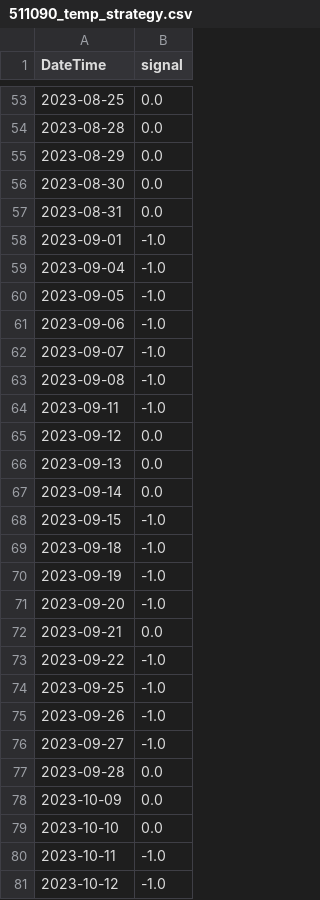
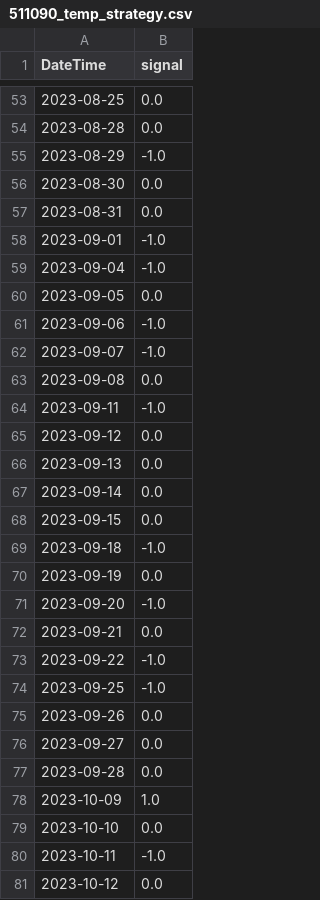
Before and after one commit to JackweiStud/guPiaoJiaoYi, a CSV file: pic/511090_temp_strategy.csv, drawn as a sheet; only a part is shown, gaps mark what is left out; the diff covers the shown part only.

```diff
--- a/pic/511090_temp_strategy.csv
+++ b/pic/511090_temp_strategy.csv
@@ -54,3 +54,3 @@ DateTime,signal
 2023-08-28,0.0
-2023-08-29,0.0
+2023-08-29,-1.0
 2023-08-30,0.0
@@ -59,6 +59,6 @@ DateTime,signal
 2023-09-04,-1.0
-2023-09-05,-1.0
+2023-09-05,0.0
 2023-09-06,-1.0
 2023-09-07,-1.0
-2023-09-08,-1.0
+2023-09-08,0.0
 2023-09-11,-1.0
@@ -67,5 +67,5 @@ DateTime,signal
 2023-09-14,0.0
-2023-09-15,-1.0
+2023-09-15,0.0
 2023-09-18,-1.0
-2023-09-19,-1.0
+2023-09-19,0.0
 2023-09-20,-1.0
@@ -74,8 +74,8 @@ DateTime,signal
 2023-09-25,-1.0
-2023-09-26,-1.0
-2023-09-27,-1.0
+2023-09-26,0.0
+2023-09-27,0.0
 2023-09-28,0.0
-2023-10-09,0.0
+2023-10-09,1.0
 2023-10-10,0.0
 2023-10-11,-1.0
-2023-10-12,-1.0
+2023-10-12,0.0
```
Also changed, not shown: 80 edited cells elsewhere in this file, pic/511090_BuyAndSell.csv, pic/511090_divergence_ratio.csv, 7 other files.
